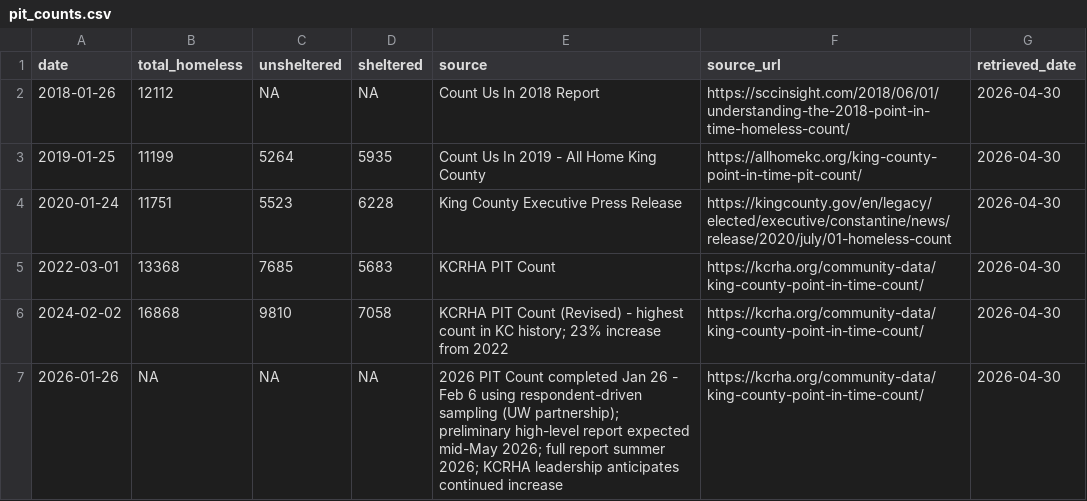
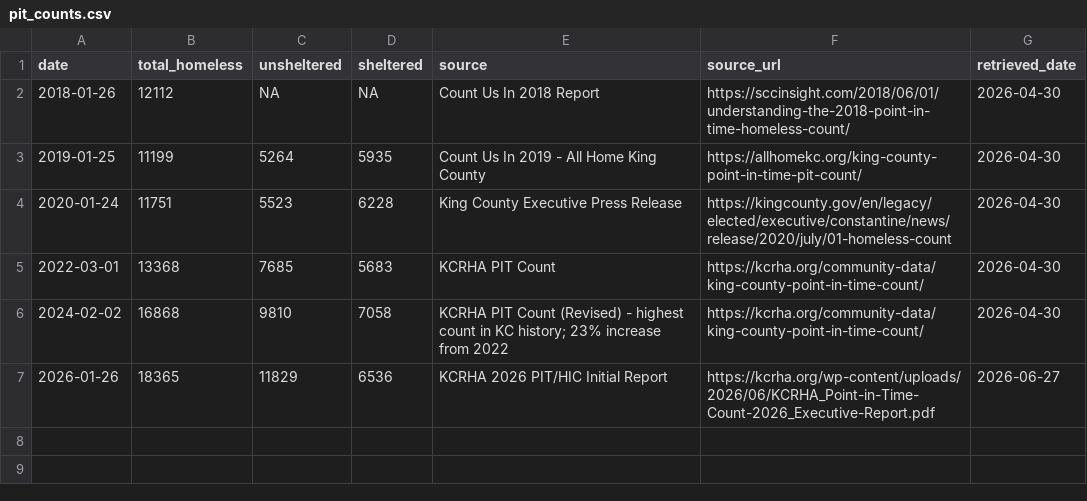
Before and after one commit to Terwox/SeattleMayoralTracking, a CSV file: data/pit_counts.csv, drawn as a sheet.

```diff
--- a/data/pit_counts.csv
+++ b/data/pit_counts.csv
@@ -6,2 +6,2 @@ date,total_homeless,unsheltered,sheltered,source,source_url,retrieved_date
 2024-02-02,16868,9810,7058,KCRHA PIT Count (Revised) - highest count in KC history; 23% increase from 2022,https://kcrha.org/community-data/king-county-point-in-time-count/,2026-04-30
-2026-01-26,NA,NA,NA,2026 PIT Count completed Jan 26 - Feb 6 using respondent-driven sampling (UW partnership); preliminary high-level report expected mid-May 2026; full report summer 2026; KCRHA leadership anticipates continued increase,https://kcrha.org/community-data/king-county-point-in-time-count/,2026-04-30
+2026-01-26,18365,11829,6536,KCRHA 2026 PIT/HIC Initial Report,https://kcrha.org/wp-content/uploads/2026/06/KCRHA_Point-in-Time-Count-2026_Executive-Report.pdf,2026-06-27
```
Also changed, not shown: data/changelog.csv, data/housing_units.csv, 12 other files.
